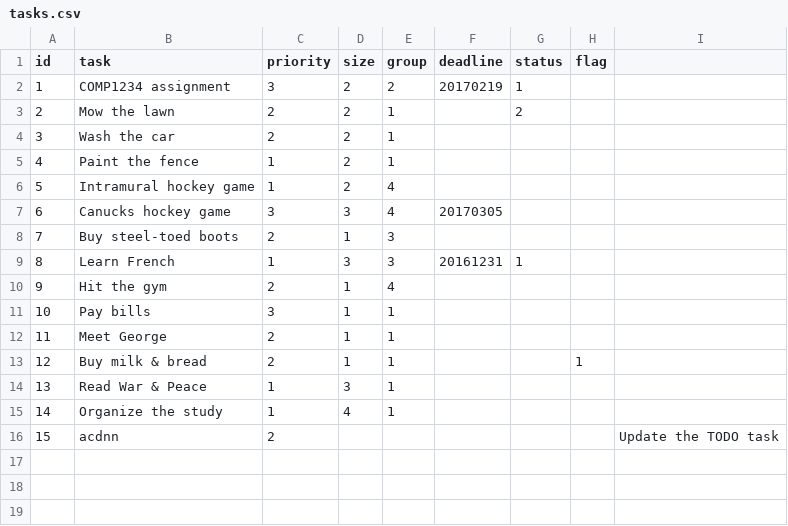
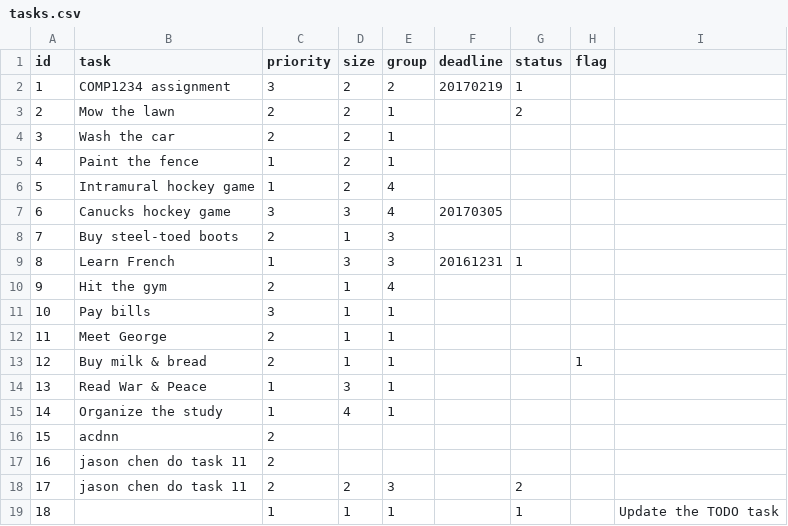
Before and after one commit to JasonTHChen/starter-todo4, a CSV file: data/tasks.csv, drawn as a sheet.

Commit message:
Added Size, Group, Status fields in add task

```diff
--- a/data/tasks.csv
+++ b/data/tasks.csv
@@ -15,2 +15,5 @@ id,task,priority,size,group,deadline,status,flag
 14,"Organize the study",1,4,1,,,
-15,acdnn,2,,,,,,"Update the TODO task"
+15,acdnn,2,,,,,
+16,"jason chen do task 11",2,,,,,
+17,"jason chen do task 11",2,2,3,,2,
+18,,1,1,1,,1,,"Update the TODO task"
```
Also changed, not shown: 3 other files.
